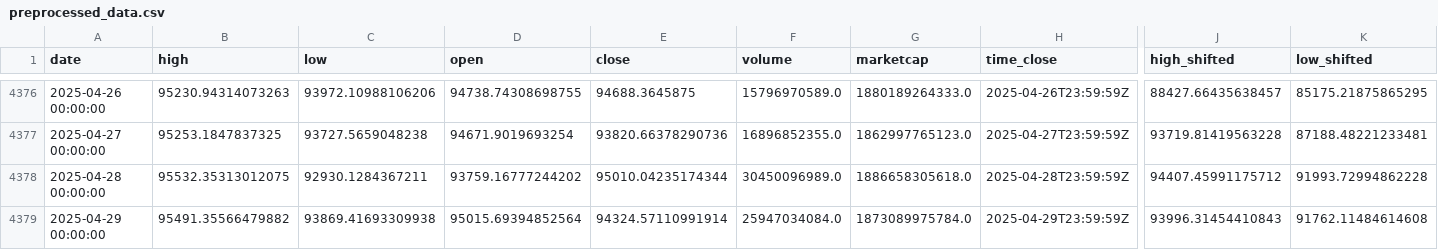
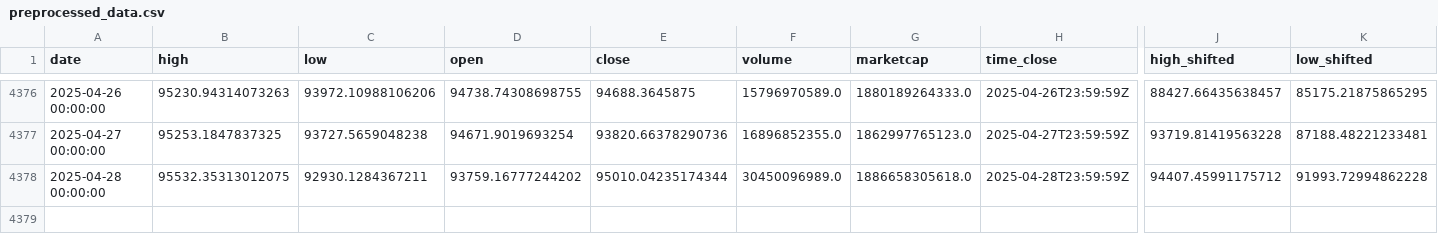
Before and after one commit to dlzcods/btc-prices-prediction, a CSV file: data/preprocessed_data.csv, drawn as a sheet; only a part is shown, gaps mark what is left out; rows hold the shown columns only; the diff names each change by its address in the sheet, - before the commit and + after, or states it on an @@ line.

Commit message:
Update preprocessed_data.csv

```diff
--- a/data/preprocessed_data.csv
+++ b/data/preprocessed_data.csv
-row 4379: 2025-04-29 00:00:00 | 95491.35566479882 | 93869.41693309938 | 95015.69394852564 | 94324.57110991914 | 25947034084.0 | 1873089975784.0 | 2025-04-29T23:59:59Z | 93996.31454410843 | 91762.11484614608
```
